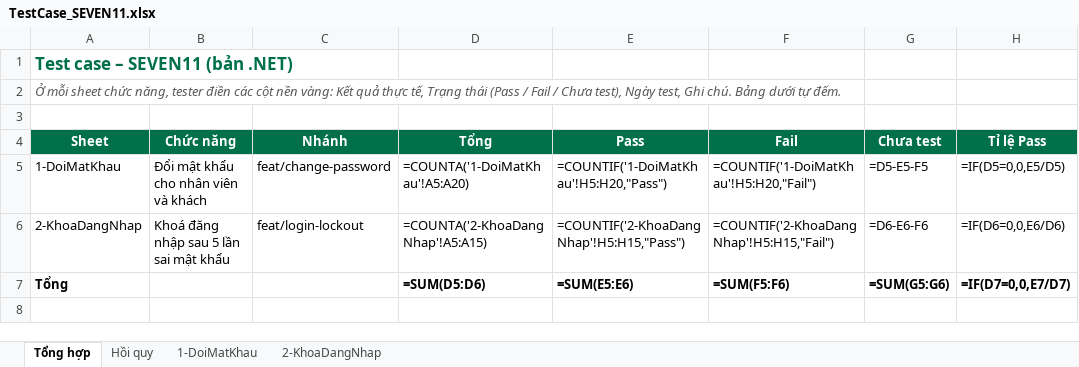
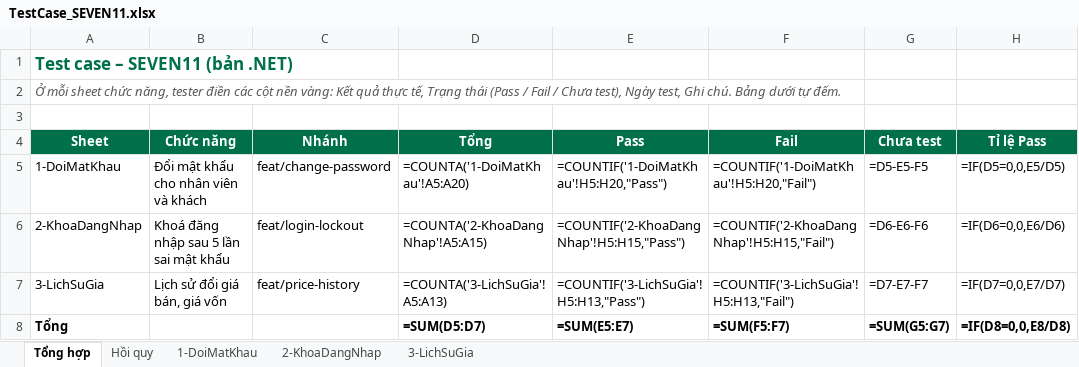
Before and after one commit to takidang/SEVEN11, an Excel workbook: apps/dotnet/docs/test-cases/TestCase_SEVEN11.xlsx, sheet Tổng hợp, drawn as a sheet; values as stored, in another font and other column widths than the file's, no borders; formulas without a stored value are shown as written; addresses are those after the commit; the diff names each change by its address in the sheet, - before the commit and + after, or states it on an @@ line.

```diff
--- a/apps/dotnet/docs/test-cases/TestCase_SEVEN11.xlsx (sheet Tổng hợp)
+++ b/apps/dotnet/docs/test-cases/TestCase_SEVEN11.xlsx (sheet Tổng hợp)
+sheet tab: 3-LichSuGia
+row 7: 3-LichSuGia | Lịch sử đổi giá bán, giá vốn | feat/price-history | =COUNTA('3-LichSuGia'!A5:A13) | =COUNTIF('3-LichSuGia'!H5:H13,"Pass") | =COUNTIF('3-LichSuGia'!H5:H13,"Fail") | =D7-E7-F7 | =IF(D7=0,0,E7/D7)
-D8 (Tổng): =SUM(D5:D6)
+D8 (Tổng): =SUM(D5:D7)
-E8 (Pass): =SUM(E5:E6)
+E8 (Pass): =SUM(E5:E7)
-F8 (Fail): =SUM(F5:F6)
+F8 (Fail): =SUM(F5:F7)
-G8 (Chưa test): =SUM(G5:G6)
+G8 (Chưa test): =SUM(G5:G7)
-H8 (Tỉ lệ Pass): =IF(D7=0,0,E7/D7)
+H8 (Tỉ lệ Pass): =IF(D8=0,0,E8/D8)
```
Also changed, not shown: 2 other files.
